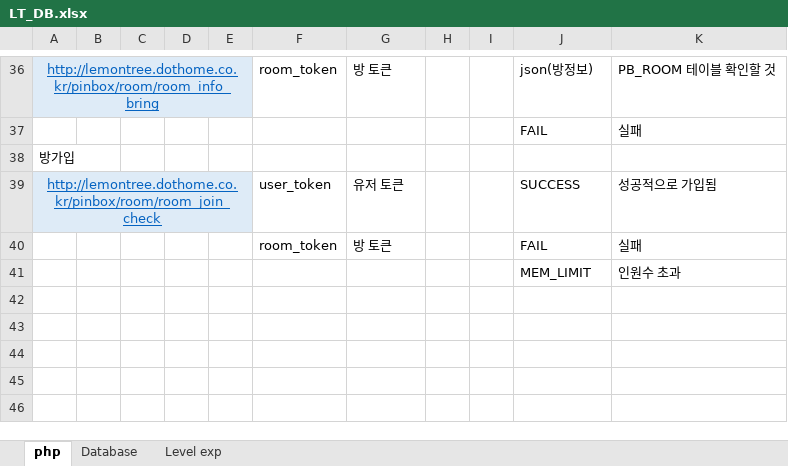
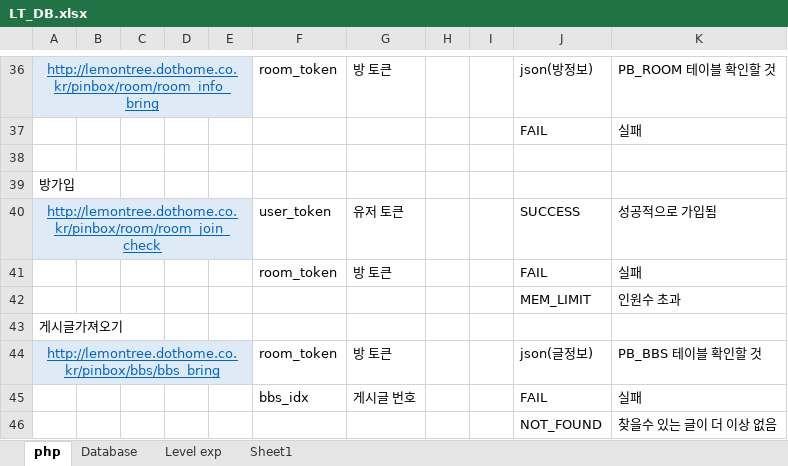
Before and after one commit to LemonClub/DB_Table, an Excel workbook: LT_DB.xlsx, sheet php, drawn as a sheet; only a part is shown, gaps mark what is left out; values as stored, in another font and other column widths than the file's, no borders; the diff names each change by its address in the sheet, - before the commit and + after, or states it on an @@ line.

Commit message:
add bbs_bring

```diff
--- a/LT_DB.xlsx (sheet php)
+++ b/LT_DB.xlsx (sheet php)
+sheet tab: Sheet1
+row 38: (empty)
+row 43: 게시글가져오기
+row 44: http://lemontree.dothome.co.kr/pinbox/bbs/bbs_bring |  |  |  |  | room_token | 방 토큰 |  |  | json(글정보) | PB_BBS 테이블 확인할 것
+row 45:  |  |  |  |  | bbs_idx | 게시글 번호 |  |  | FAIL | 실패
+row 46:  |  |  |  |  |  |  |  |  | NOT_FOUND | 찾을수 있는 글이 더 이상 없음
```
